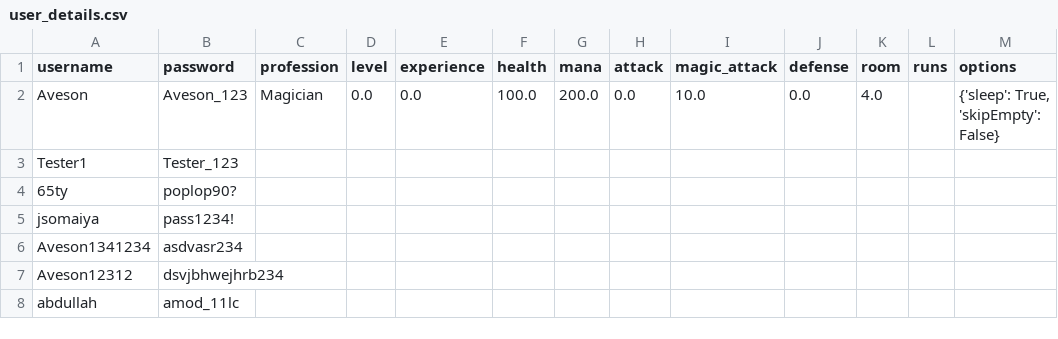
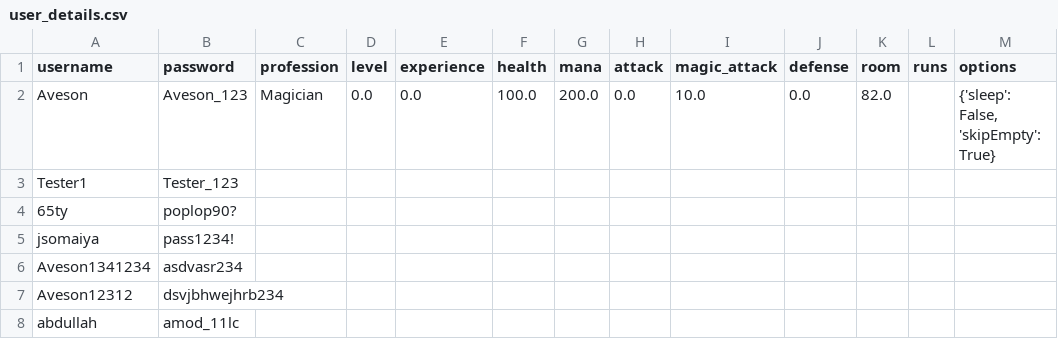
Before and after one commit to AvesonThyBot/Adventure-Game, a CSV file: adventure_game/data/user_details.csv, drawn as a sheet.

```diff
--- a/adventure_game/data/user_details.csv
+++ b/adventure_game/data/user_details.csv
@@ -1,3 +1,3 @@
 username,password,profession,level,experience,health,mana,attack,magic_attack,defense,room,runs,options
-Aveson,Aveson_123,Magician,0.0,0.0,100.0,200.0,0.0,10.0,0.0,4.0,,"{'sleep': True, 'skipEmpty': False}"
+Aveson,Aveson_123,Magician,0.0,0.0,100.0,200.0,0.0,10.0,0.0,82.0,,"{'sleep': False, 'skipEmpty': True}"
 Tester1,Tester_123,,,,,,,,,,,
```
Also changed, not shown: 2 other files.
